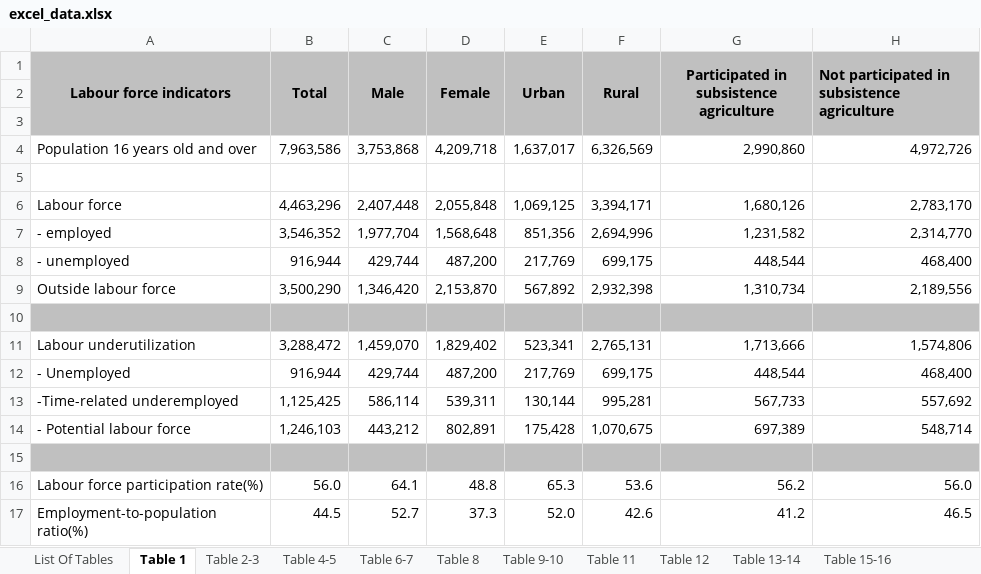
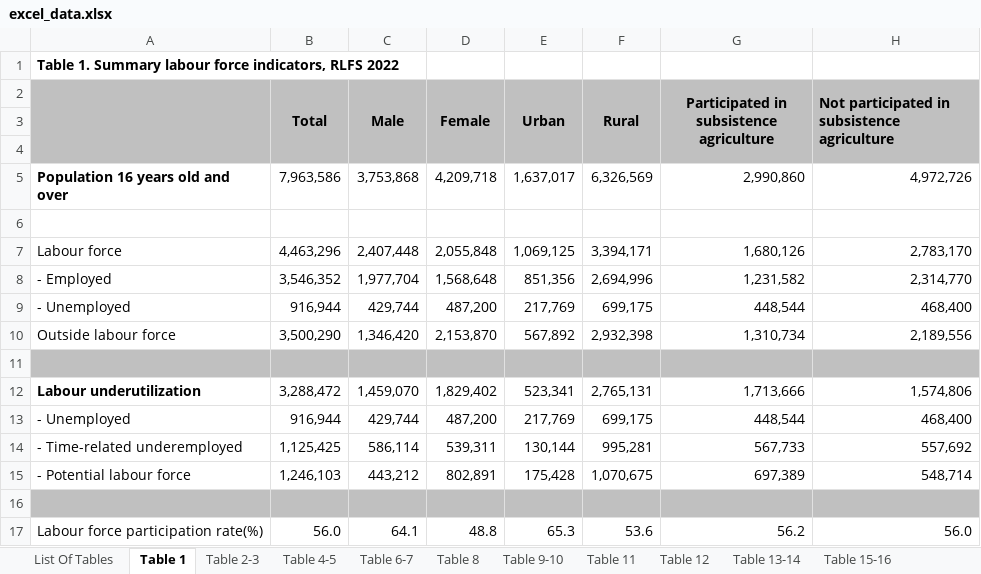
Before and after one commit to kennyg37/Blue-Beetles_project, an Excel workbook: excel_data.xlsx, sheet Table 1, drawn as a sheet; only a part is shown; the shorter side is filled out with more unchanged rows; values as stored, in another font and other column widths than the file's, no borders; addresses are those after the commit; the diff names each change by its address in the sheet, - before the commit and + after, or states it on an @@ line.

```diff
--- a/excel_data.xlsx (sheet Table 1)
+++ b/excel_data.xlsx (sheet Table 1)
+row 1: Table 1. Summary labour force indicators, RLFS 2022
-A2: Labour force indicators
+A2: (empty)
-A5 bold: off
+A5 bold: on
-A8: - employed
+A8: - Employed
-A9: - unemployed
+A9: - Unemployed
-A12 bold: off
+A12 bold: on
-A14: -Time-related underemployed
+A14: - Time-related underemployed
```
Also changed, not shown: sheet List Of Tables, formulas that keep their value, pages/CMA/excel_data.xlsx, 2 other files.
